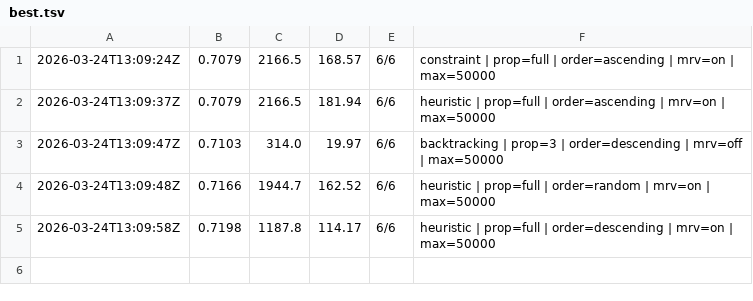
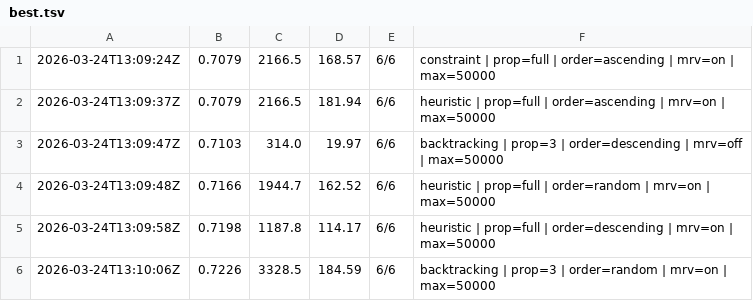
Before and after one commit to muonium-ai/muonevals, a TSV file: best.tsv, drawn as a sheet.

Commit message:
New best score: 0.7226 (6/6 solved)
Config: backtracking | prop=3 | order=random | mrv=on | max=50000

```diff
--- a/best.tsv
+++ b/best.tsv
@@ -5 +5,2 @@
 2026-03-24T13:09:58Z	0.7198	1187.8	114.17	6/6	heuristic | prop=full | order=descending | mrv=on | max=50000
+2026-03-24T13:10:06Z	0.7226	3328.5	184.59	6/6	backtracking | prop=3 | order=random | mrv=on | max=50000
```
